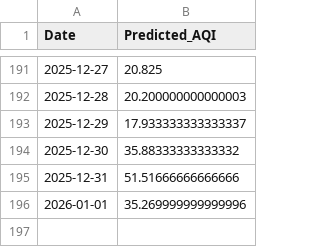
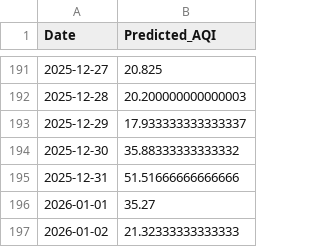
Before and after one commit to LakshyaShrivastava/AQI-Predictor-app, a CSV file: prediction_log.csv, drawn as a sheet; only a part is shown, gaps mark what is left out.

```diff
--- a/prediction_log.csv
+++ b/prediction_log.csv
@@ -195,2 +195,3 @@ Date,Predicted_AQI
 2025-12-31,51.51666666666666
-2026-01-01,35.269999999999996
+2026-01-01,35.27
+2026-01-02,21.32333333333333
```
Also changed, not shown: 1 other file.
